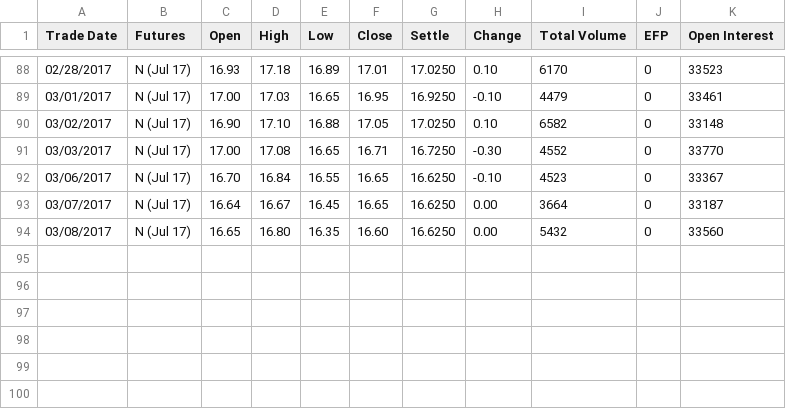
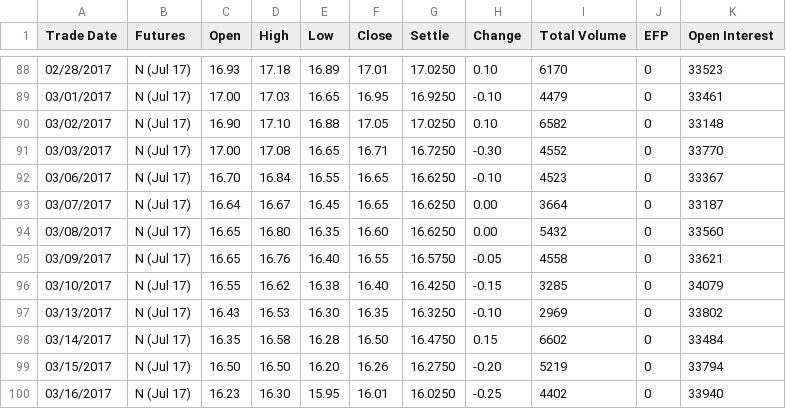
Before and after one commit to Jiang-MMT/VIX, a CSV file: CFE_N17_VX.csv, drawn as a sheet; only a part is shown, gaps mark what is left out.

```diff
--- a/CFE_N17_VX.csv
+++ b/CFE_N17_VX.csv
@@ -94 +94,7 @@ Trade Date,Futures,Open,High,Low,Close,Settle,Change,Total Volume,EFP,Open Inter
 03/08/2017,N (Jul 17),16.65,16.80,16.35,16.60,16.6250,0.00,5432,0,33560
+03/09/2017,N (Jul 17),16.65,16.76,16.40,16.55,16.5750,-0.05,4558,0,33621
+03/10/2017,N (Jul 17),16.55,16.62,16.38,16.40,16.4250,-0.15,3285,0,34079
+03/13/2017,N (Jul 17),16.43,16.53,16.30,16.35,16.3250,-0.10,2969,0,33802
+03/14/2017,N (Jul 17),16.35,16.58,16.28,16.50,16.4750,0.15,6602,0,33484
+03/15/2017,N (Jul 17),16.50,16.50,16.20,16.26,16.2750,-0.20,5219,0,33794
+03/16/2017,N (Jul 17),16.23,16.30,15.95,16.01,16.0250,-0.25,4402,0,33940
```
Also changed, not shown: CFE_H17_VX.csv, CFE_J17_VX.csv, 14 other files.
